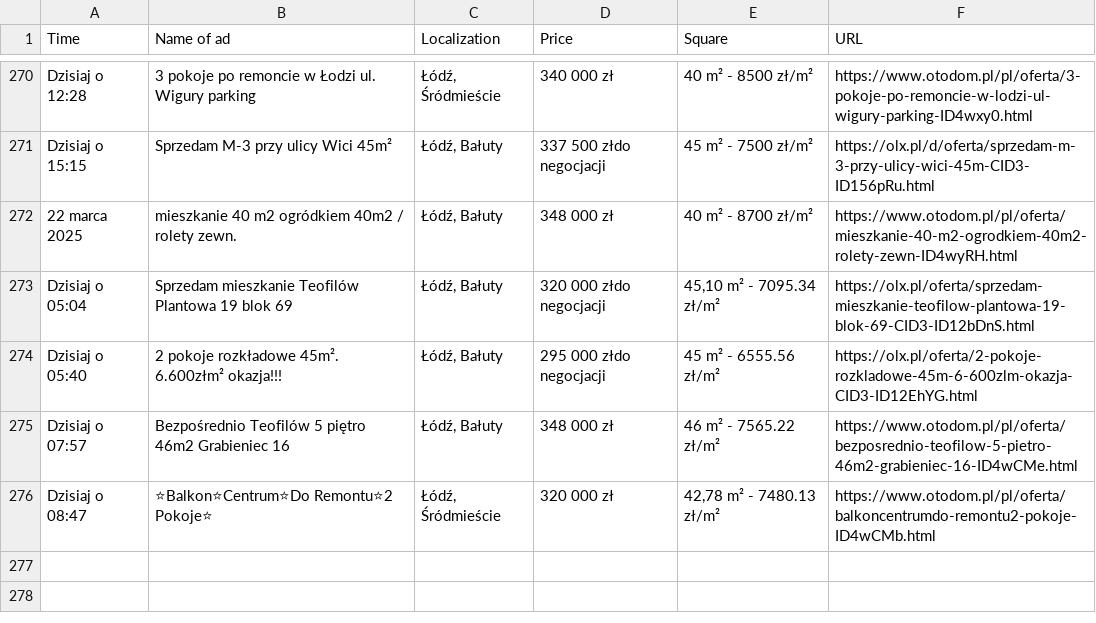
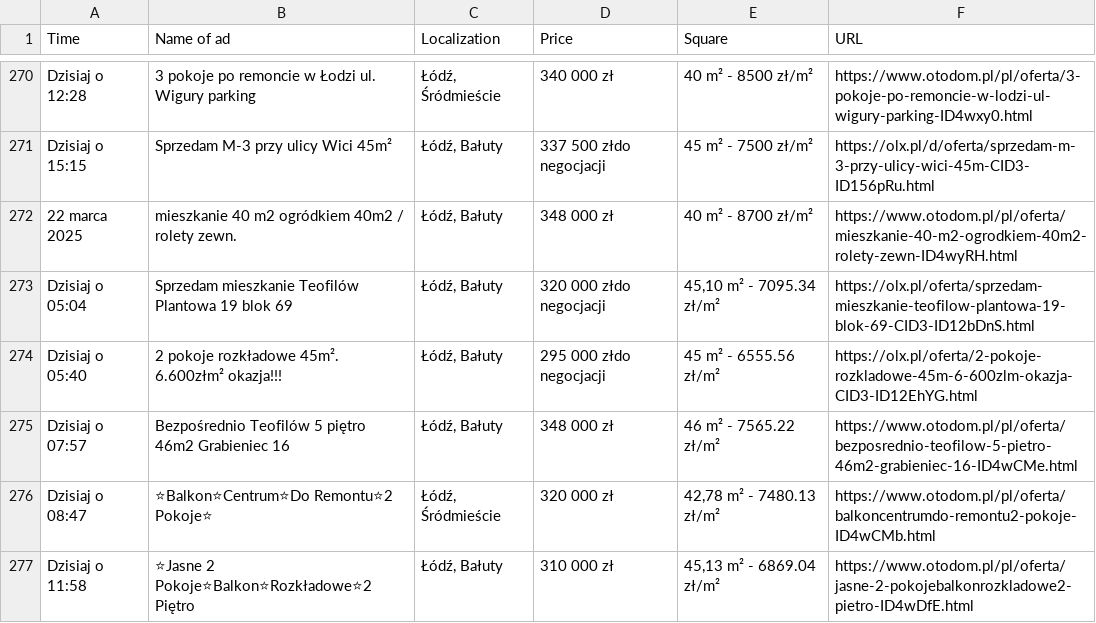
Before and after one commit to OleksandrGnatyuk/olx_parser_bot, a CSV file: csv/all_ad.csv, drawn as a sheet; only a part is shown, gaps mark what is left out; the diff names each change by its address in the sheet, - before the commit and + after, or states it on an @@ line.

```diff
--- a/csv/all_ad.csv
+++ b/csv/all_ad.csv
+row 277: Dzisiaj o 11:58 | ⭐Jasne 2 Pokoje⭐Balkon⭐Rozkładowe⭐2 Piętro | Łódź, Bałuty | 310 000 zł | 45,13 m² - 6869.04 zł/m² | https://www.otodom.pl/pl/oferta/jasne-2-pokojebalkonrozkladowe2-pietro-ID4wDfE.html
```
